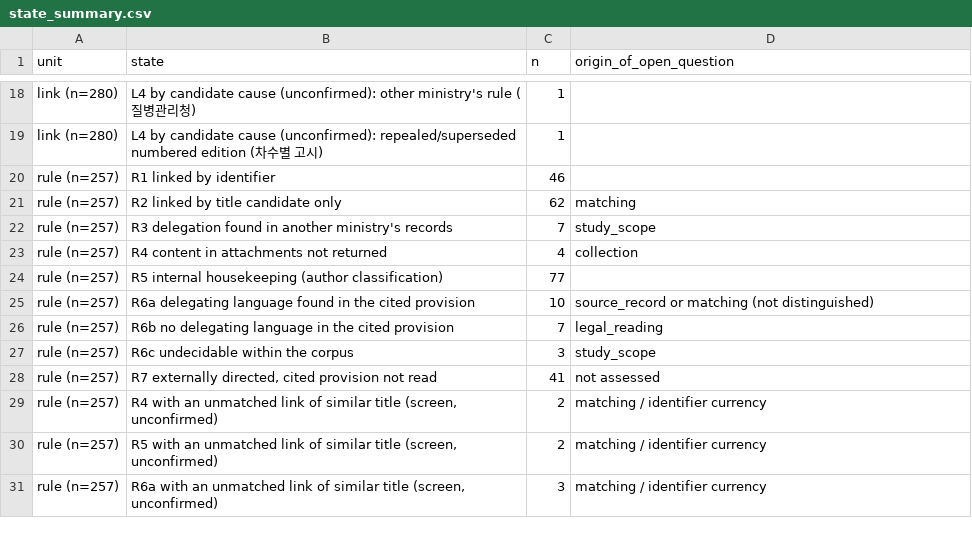
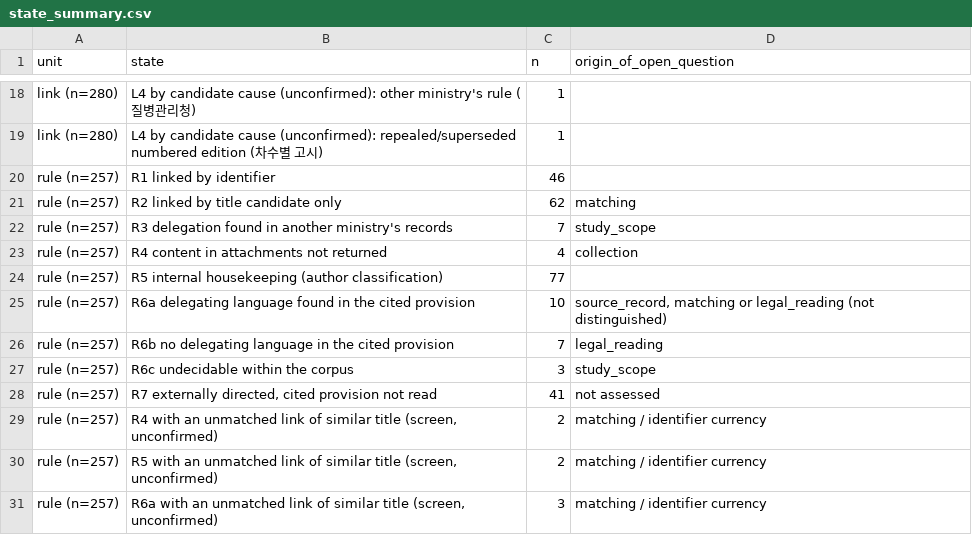
Before and after one commit to beatsbywoni/orphan-rules, a CSV file: output/tables/audit_states/state_summary.csv, drawn as a sheet; only a part is shown, gaps mark what is left out.

```diff
--- a/output/tables/audit_states/state_summary.csv
+++ b/output/tables/audit_states/state_summary.csv
@@ -24,3 +24,3 @@ rule (n=257),R4 content in attachments not returned,4,collection
 rule (n=257),R5 internal housekeeping (author classification),77,
-rule (n=257),R6a delegating language found in the cited provision,10,source_record or matching (not distinguished)
+rule (n=257),R6a delegating language found in the cited provision,10,"source_record, matching or legal_reading (not distinguished)"
 rule (n=257),R6b no delegating language in the cited provision,7,legal_reading
```
Also changed, not shown: output/tables/audit_states/case_traces.csv, output/tables/audit_states/link_states.csv, 1 other file.
